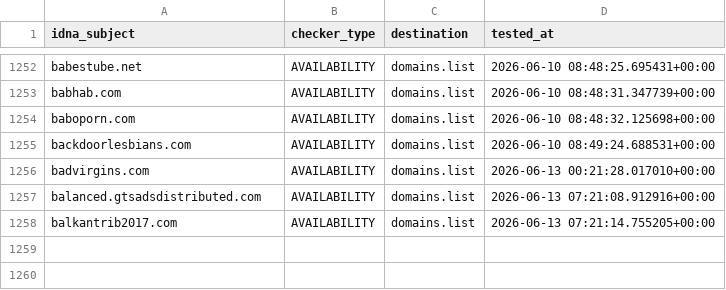
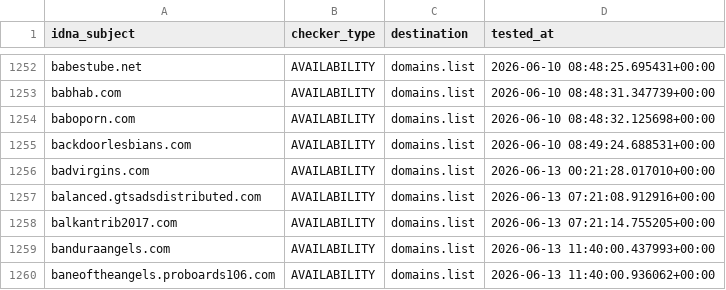
Before and after one commit to Ultimate-Hosts-Blacklist/smed79_blacklist_nsfw, a CSV file: .pyfunceble/inactive.csv, drawn as a sheet; only a part is shown, gaps mark what is left out.

```diff
--- a/.pyfunceble/inactive.csv
+++ b/.pyfunceble/inactive.csv
@@ -1258 +1258,3 @@ balanced.gtsadsdistributed.com,AVAILABILITY,domains.list,2026-06-13 07:21:08.912
 balkantrib2017.com,AVAILABILITY,domains.list,2026-06-13 07:21:14.755205+00:00
+banduraangels.com,AVAILABILITY,domains.list,2026-06-13 11:40:00.437993+00:00
+baneoftheangels.proboards106.com,AVAILABILITY,domains.list,2026-06-13 11:40:00.936062+00:00
```
Also changed, not shown: 13 other files.
